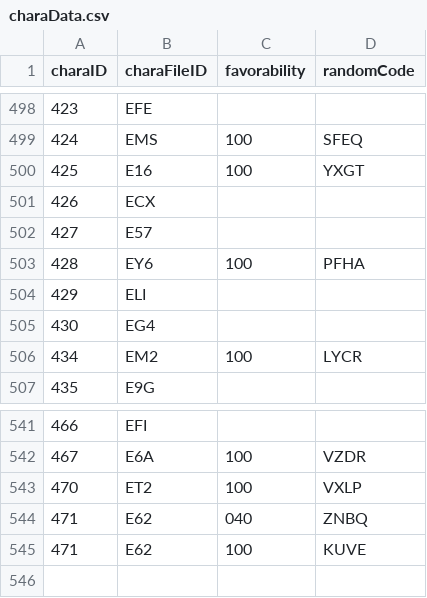
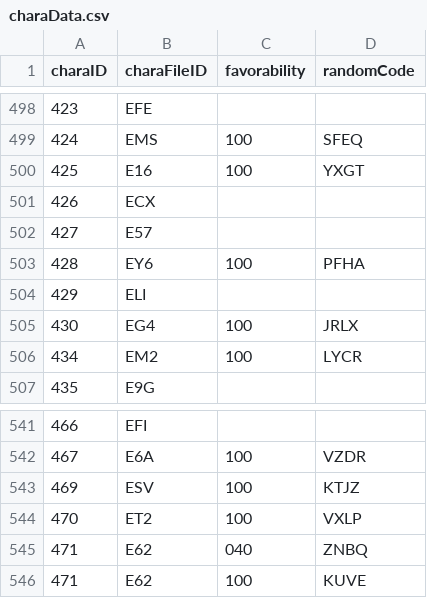
Before and after one commit to Kutouzi/FruitPickingTools, a CSV file: charaMap/charaData.csv, drawn as a sheet; only a part is shown, gaps mark what is left out.

Commit message:
更新角色信息

```diff
--- a/charaMap/charaData.csv
+++ b/charaMap/charaData.csv
@@ -504,3 +504,3 @@ charaID,charaFileID,favorability,randomCode
 429,ELI,,
-430,EG4,,
+430,EG4,100,JRLX
 434,EM2,100,LYCR
@@ -542,2 +542,3 @@ charaID,charaFileID,favorability,randomCode
 467,E6A,100,VZDR
+469,ESV,100,KTJZ
 470,ET2,100,VXLP
```
